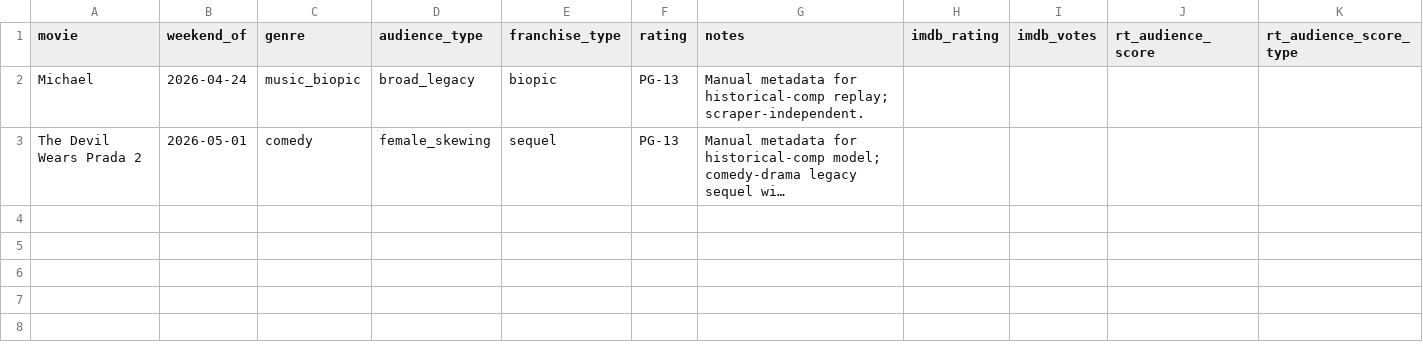
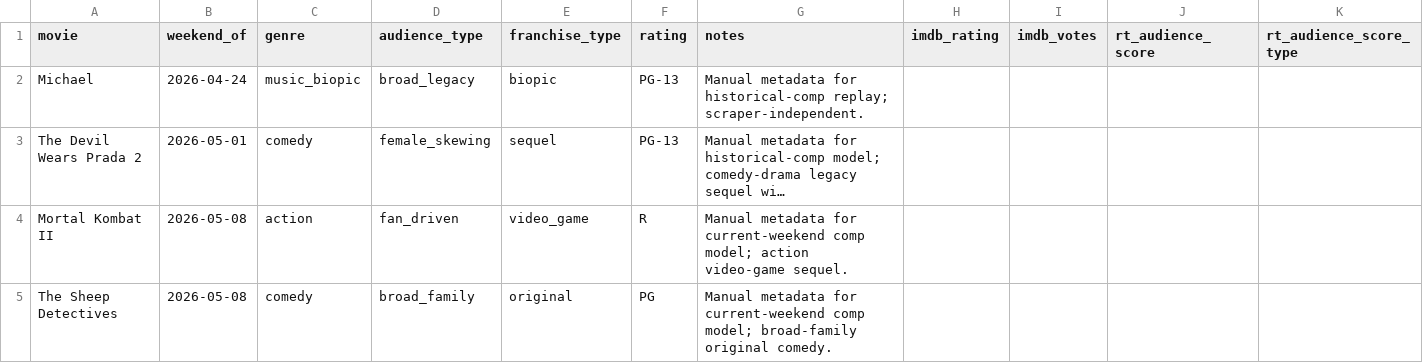
Before and after one commit to arnauddg27-svg/Theatres, a CSV file: box-office-tracker/data/movie-metadata.csv, drawn as a sheet; long unchanged cells end in …; the diff names each change by its address in the sheet, - before the commit and + after, or states it on an @@ line.

```diff
--- a/box-office-tracker/data/movie-metadata.csv
+++ b/box-office-tracker/data/movie-metadata.csv
+row 4: Mortal Kombat II | 2026-05-08 | action | fan_driven | video_game | R | Manual metadata for current-weekend comp model; action video-game sequel.
+row 5: The Sheep Detectives | 2026-05-08 | comedy | broad_family | original | PG | Manual metadata for current-weekend comp model; broad-family original comedy.
```
Also changed, not shown: 3 other files.
